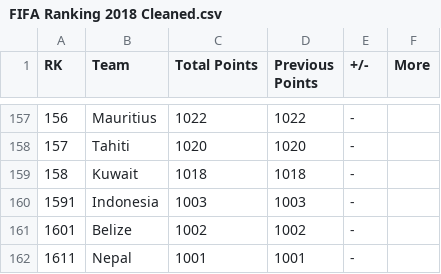
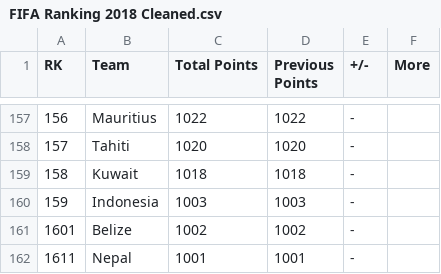
Before and after one commit to earaki/ECON323Project, a CSV file: Final Project/Data sets/Fifa Rankings (2010-2024)/FIFA Ranking 2018 Cleaned.csv, drawn as a sheet; only a part is shown, gaps mark what is left out.

```diff
--- a/Final Project/Data sets/Fifa Rankings (2010-2024)/FIFA Ranking 2018 Cleaned.csv
+++ b/Final Project/Data sets/Fifa Rankings (2010-2024)/FIFA Ranking 2018 Cleaned.csv
@@ -159,3 +159,3 @@ RK,Team,Total Points,Previous Points,+/-,More
 158,Kuwait,1018,1018,-,
-1591,Indonesia,1003,1003,-,
+159,Indonesia,1003,1003,-,
 1601,Belize,1002,1002,-,
```
Also changed, not shown: Final Project/Data sets/Fifa Rankings (2010-2024)/FIFA Ranking 2018.csv, Final Project/df.csv, 1 other file.
